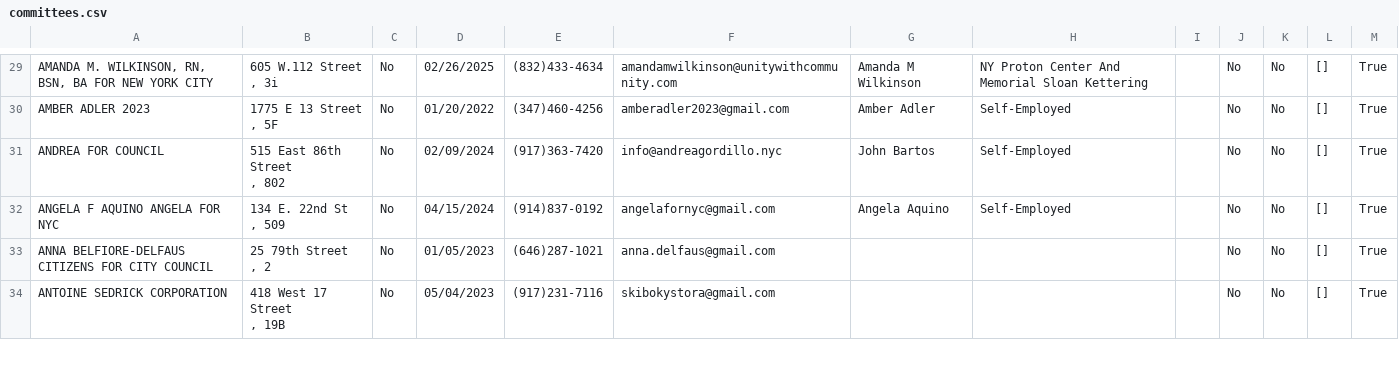
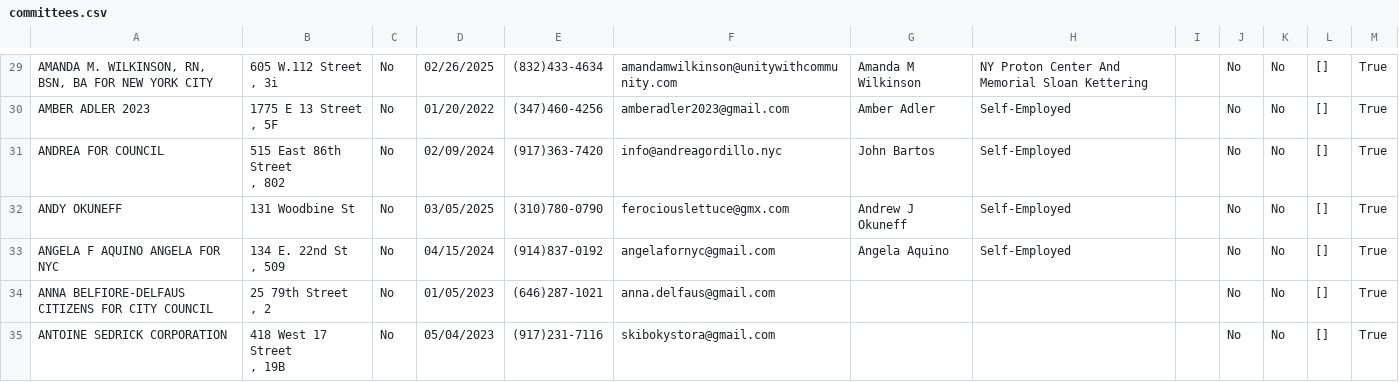
Before and after one commit to fedex1/campaign-tracker, a CSV file: committees.csv, drawn as a sheet; only a part is shown, gaps mark what is left out; the diff covers the shown part only; the diff names each change by its address in the sheet, - before the commit and + after, or states it on an @@ line.

```diff
--- a/committees.csv
+++ b/committees.csv
+row 32: ANDY OKUNEFF | 131 Woodbine St | No | 03/05/2025 | (310)780-0790 | ferociouslettuce@gmx.com | Andrew J Okuneff | Self-Employed |  | No | No | [] | True
```
Also changed, not shown: 17 edited cells elsewhere in this file, nyccfb_info_public_reports_candidate_25.htm.csv, nyccfb_info_public_reports_pclt_25.htm.csv, 1 other file.
